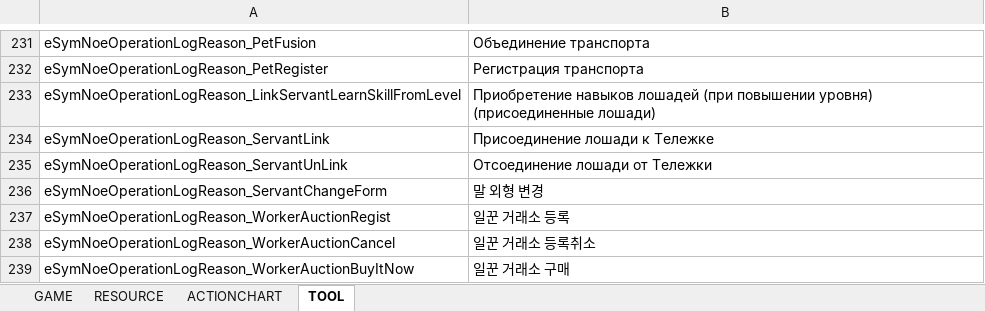
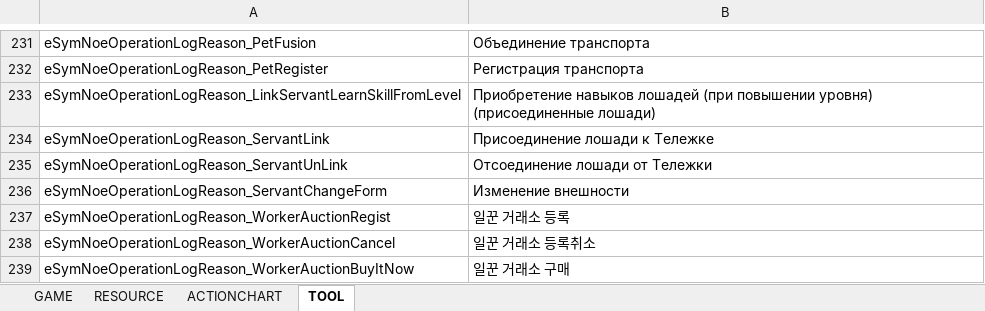
Before and after one commit to Lykii22/BDORUS, an Excel workbook: prestringtable/kr/stringtable_kr.xlsm, sheet TOOL, drawn as a sheet; only a part is shown, gaps mark what is left out; values as stored, in another font and other column widths than the file's, no borders; the diff names each change by its address in the sheet, - before the commit and + after, or states it on an @@ line.

```diff
--- a/prestringtable/kr/stringtable_kr.xlsm (sheet TOOL)
+++ b/prestringtable/kr/stringtable_kr.xlsm (sheet TOOL)
-B236: 말 외형 변경
+B236: Изменение внешности
```
Also changed, not shown: sheet GAME, sheet RESOURCE, prestringtable/kr/stringtable_cutscene_kr.xlsm, prestringtable/kr/symbolnostringtable_kr.xlsm, 2 other files.
